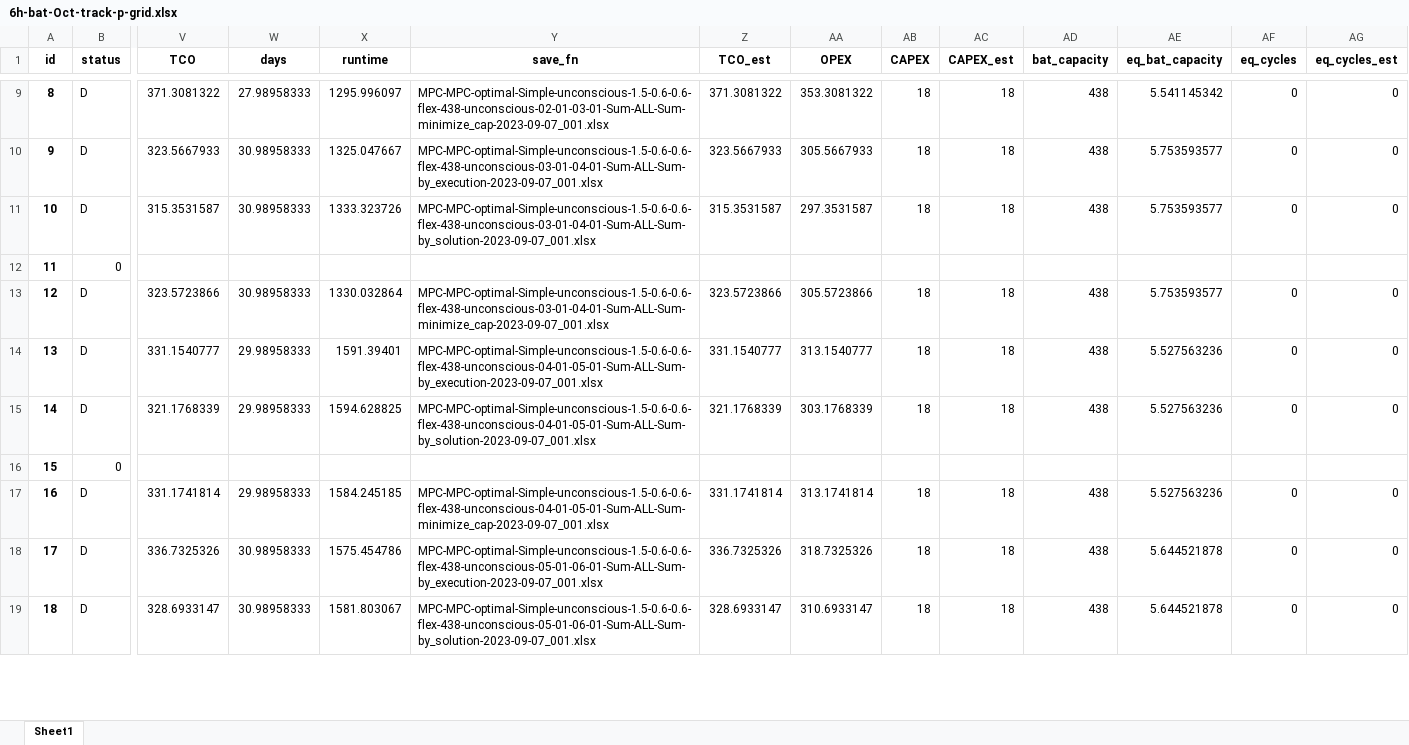
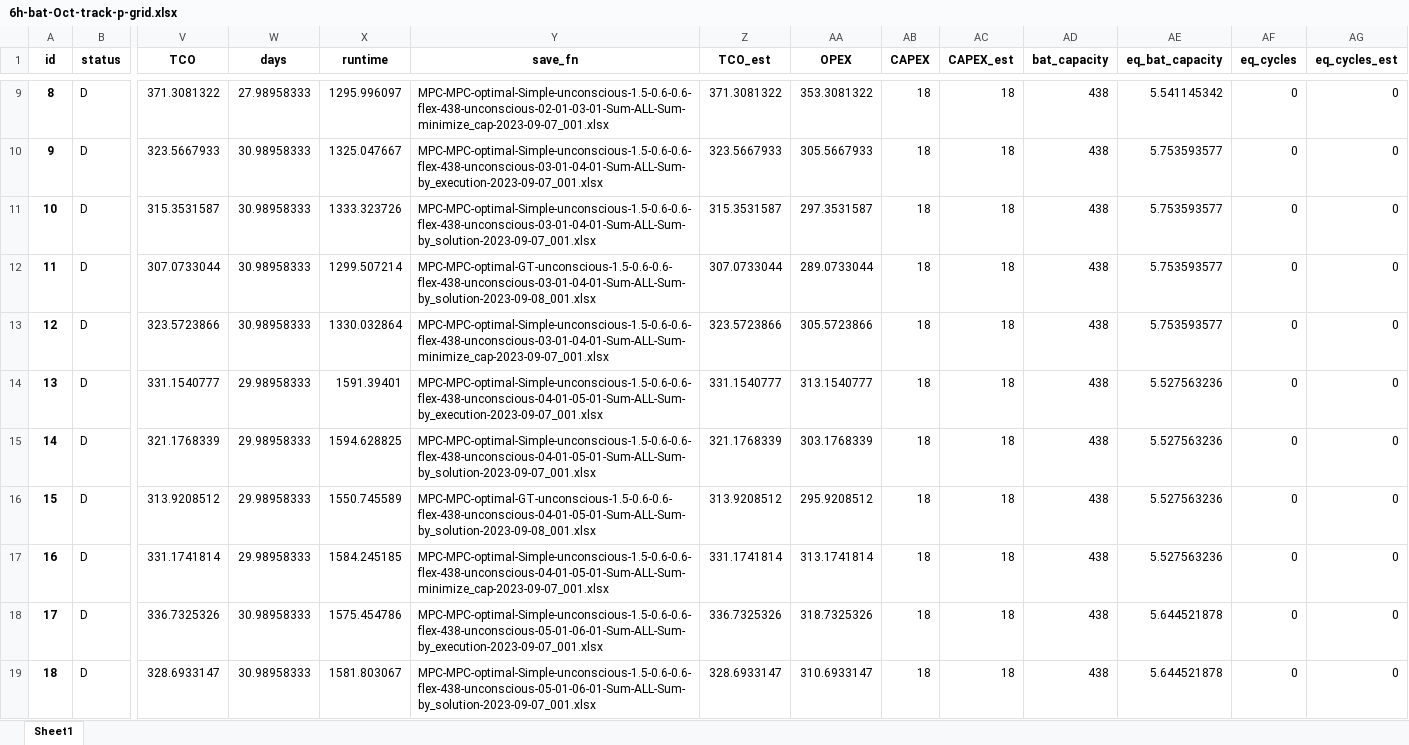
Before and after one commit to AarenLee07/Microgrid-Optimizer, an Excel workbook: output/experiments/thesis_track_p_grid/6h-bat-Oct-track-p-grid.xlsx, sheet Sheet1, drawn as a sheet; only a part is shown, gaps mark what is left out; values as stored, in another font and other column widths than the file's, no borders; the diff covers the shown part only; the diff names each change by its address in the sheet, - before the commit and + after, or states it on an @@ line.

```diff
--- a/output/experiments/thesis_track_p_grid/6h-bat-Oct-track-p-grid.xlsx (sheet Sheet1)
+++ b/output/experiments/thesis_track_p_grid/6h-bat-Oct-track-p-grid.xlsx (sheet Sheet1)
-B12 (status): 0
+B12 (status): D
-V12 (TCO): (empty)
+V12 (TCO): 307.0733044
-W12 (days): (empty)
+W12 (days): 30.98958333
-X12 (runtime): (empty)
+X12 (runtime): 1299.507214
-Y12 (save_fn): (empty)
+Y12 (save_fn): MPC-MPC-optimal-GT-unconscious-1.5-0.6-0.6-flex-438-unconscious-03-01-04-01-Sum-ALL-Sum-by_solution-2023-09-08_001.xlsx
-Z12 (TCO_est): (empty)
+Z12 (TCO_est): 307.0733044
-AA12 (OPEX): (empty)
+AA12 (OPEX): 289.0733044
-AB12 (CAPEX): (empty)
+AB12 (CAPEX): 18
-AC12 (CAPEX_est): (empty)
+AC12 (CAPEX_est): 18
-AD12 (bat_capacity): (empty)
+AD12 (bat_capacity): 438
-AE12 (eq_bat_capacity): (empty)
+AE12 (eq_bat_capacity): 5.753593577
-AF12 (eq_cycles): (empty)
+AF12 (eq_cycles): 0
-AG12 (eq_cycles_est): (empty)
+AG12 (eq_cycles_est): 0
-B16 (status): 0
+B16 (status): D
-V16 (TCO): (empty)
+V16 (TCO): 313.9208512
-W16 (days): (empty)
+W16 (days): 29.98958333
-X16 (runtime): (empty)
+X16 (runtime): 1550.745589
-Y16 (save_fn): (empty)
+Y16 (save_fn): MPC-MPC-optimal-GT-unconscious-1.5-0.6-0.6-flex-438-unconscious-04-01-05-01-Sum-ALL-Sum-by_solution-2023-09-08_001.xlsx
-Z16 (TCO_est): (empty)
+Z16 (TCO_est): 313.9208512
-AA16 (OPEX): (empty)
+AA16 (OPEX): 295.9208512
-AB16 (CAPEX): (empty)
+AB16 (CAPEX): 18
-AC16 (CAPEX_est): (empty)
+AC16 (CAPEX_est): 18
-AD16 (bat_capacity): (empty)
+AD16 (bat_capacity): 438
-AE16 (eq_bat_capacity): (empty)
+AE16 (eq_bat_capacity): 5.527563236
-AF16 (eq_cycles): (empty)
+AF16 (eq_cycles): 0
-AG16 (eq_cycles_est): (empty)
+AG16 (eq_cycles_est): 0
```
Also changed, not shown: 350 edited cells elsewhere in this sheet.
